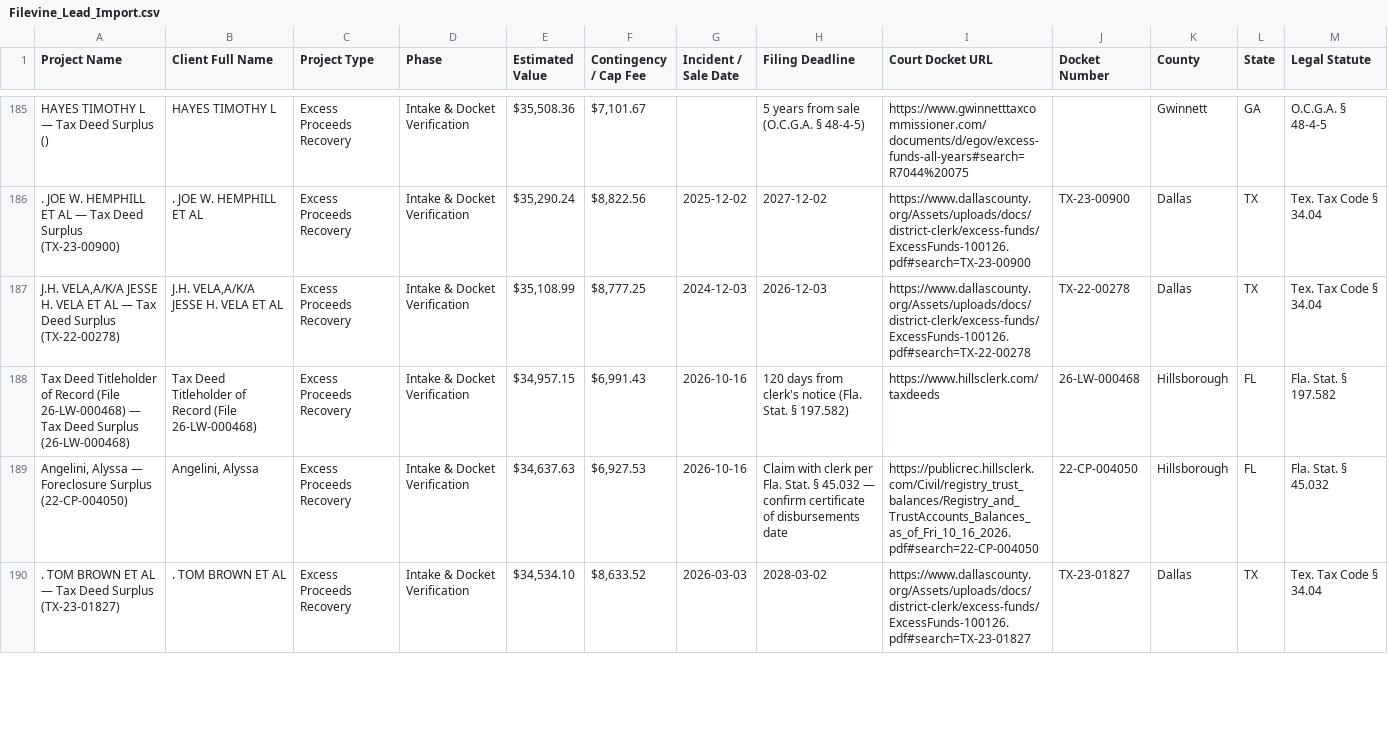
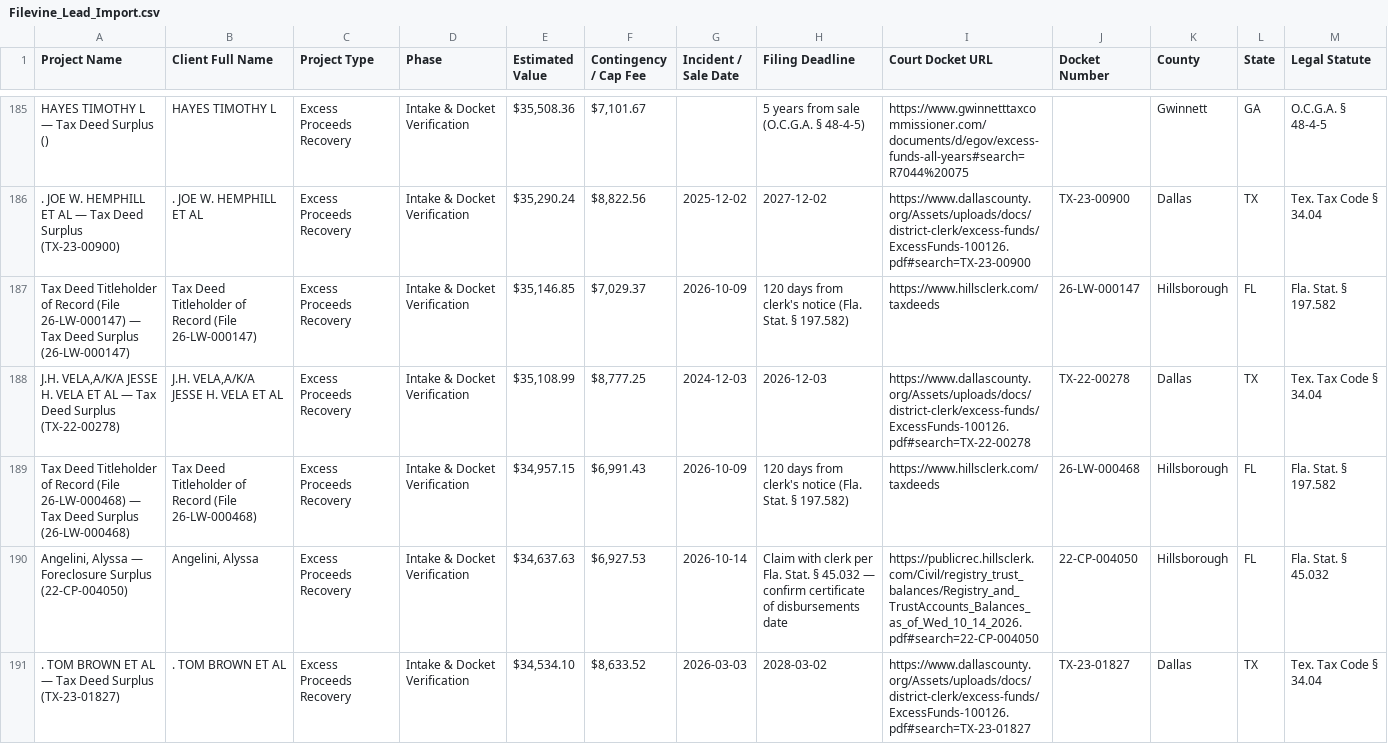
Before and after one commit to daveestaaqui/revenue-engine, a CSV file: exports/Filevine_Lead_Import.csv, drawn as a sheet; only a part is shown, gaps mark what is left out; the diff covers the shown part only.

Commit message:
Synchronize ground-truth sanitized feed exports and verification manifest post-merge

```diff
--- a/exports/Filevine_Lead_Import.csv
+++ b/exports/Filevine_Lead_Import.csv
@@ -186,5 +186,6 @@ HAYES TIMOTHY L — Tax Deed Surplus (),HAYES TIMOTHY L,Excess Proceeds Recovery
 . JOE W. HEMPHILL ET AL — Tax Deed Surplus (TX-23-00900),. JOE W. HEMPHILL ET AL,Excess Proceeds Recovery,Intake & Docket Verification,"$35,290.24","$8,822.56",2025-12-02,2027-12-02,https://www.dallascounty.org/Assets/uploads/docs/district-clerk/excess-funds/ExcessFunds-100126.pdf#search=TX-23-00900,TX-23-00900,Dallas,TX,Tex. Tax Code § 34.04
+Tax Deed Titleholder of Record (File 26-LW-000147) — Tax Deed Surplus (26-LW-000147),Tax Deed Titleholder of Record (File 26-LW-000147),Excess Proceeds Recovery,Intake & Docket Verification,"$35,146.85","$7,029.37",2026-10-09,120 days from clerk's notice (Fla. Stat. § 197.582),https://www.hillsclerk.com/taxdeeds,26-LW-000147,Hillsborough,FL,Fla. Stat. § 197.582
 "J.H. VELA,A/K/A JESSE H. VELA ET AL — Tax Deed Surplus (TX-22-00278)","J.H. VELA,A/K/A JESSE H. VELA ET AL",Excess Proceeds Recovery,Intake & Docket Verification,"$35,108.99","$8,777.25",2024-12-03,2026-12-03,https://www.dallascounty.org/Assets/uploads/docs/district-clerk/excess-funds/ExcessFunds-100126.pdf#search=TX-22-00278,TX-22-00278,Dallas,TX,Tex. Tax Code § 34.04
-Tax Deed Titleholder of Record (File 26-LW-000468) — Tax Deed Surplus (26-LW-000468),Tax Deed Titleholder of Record (File 26-LW-000468),Excess Proceeds Recovery,Intake & Docket Verification,"$34,957.15","$6,991.43",2026-10-16,120 days from clerk's notice (Fla. Stat. § 197.582),https://www.hillsclerk.com/taxdeeds,26-LW-000468,Hillsborough,FL,Fla. Stat. § 197.582
-"Angelini, Alyssa — Foreclosure Surplus (22-CP-004050)","Angelini, Alyssa",Excess Proceeds Recovery,Intake & Docket Verification,"$34,637.63","$6,927.53",2026-10-16,Claim with clerk per Fla. Stat. § 45.032 — confirm certificate of disbursements date,https://publicrec.hillsclerk.com/Civil/registry_trust_balances/Registry_and_TrustAccounts_Balances_as_of_Fri_10_16_2026.pdf#search=22-CP-004050,22-CP-004050,Hillsborough,FL,Fla. Stat. § 45.032
+Tax Deed Titleholder of Record (File 26-LW-000468) — Tax Deed Surplus (26-LW-000468),Tax Deed Titleholder of Record (File 26-LW-000468),Excess Proceeds Recovery,Intake & Docket Verification,"$34,957.15","$6,991.43",2026-10-09,120 days from clerk's notice (Fla. Stat. § 197.582),https://www.hillsclerk.com/taxdeeds,26-LW-000468,Hillsborough,FL,Fla. Stat. § 197.582
+"Angelini, Alyssa — Foreclosure Surplus (22-CP-004050)","Angelini, Alyssa",Excess Proceeds Recovery,Intake & Docket Verification,"$34,637.63","$6,927.53",2026-10-14,Claim with clerk per Fla. Stat. § 45.032 — confirm certificate of disbursements date,https://publicrec.hillsclerk.com/Civil/registry_trust_balances/Registry_and_TrustAccounts_Balances_as_of_Wed_10_14_2026.pdf#search=22-CP-004050,22-CP-004050,Hillsborough,FL,Fla. Stat. § 45.032
 . TOM BROWN ET AL — Tax Deed Surplus (TX-23-01827),. TOM BROWN ET AL,Excess Proceeds Recovery,Intake & Docket Verification,"$34,534.10","$8,633.52",2026-03-03,2028-03-02,https://www.dallascounty.org/Assets/uploads/docs/district-clerk/excess-funds/ExcessFunds-100126.pdf#search=TX-23-01827,TX-23-01827,Dallas,TX,Tex. Tax Code § 34.04
```
Also changed, not shown: 1 added row, 2 removed rows and 51 edited cells elsewhere in this file, data/raw_ca_feed.csv, data/raw_florida_feed.csv, 39 other files.
